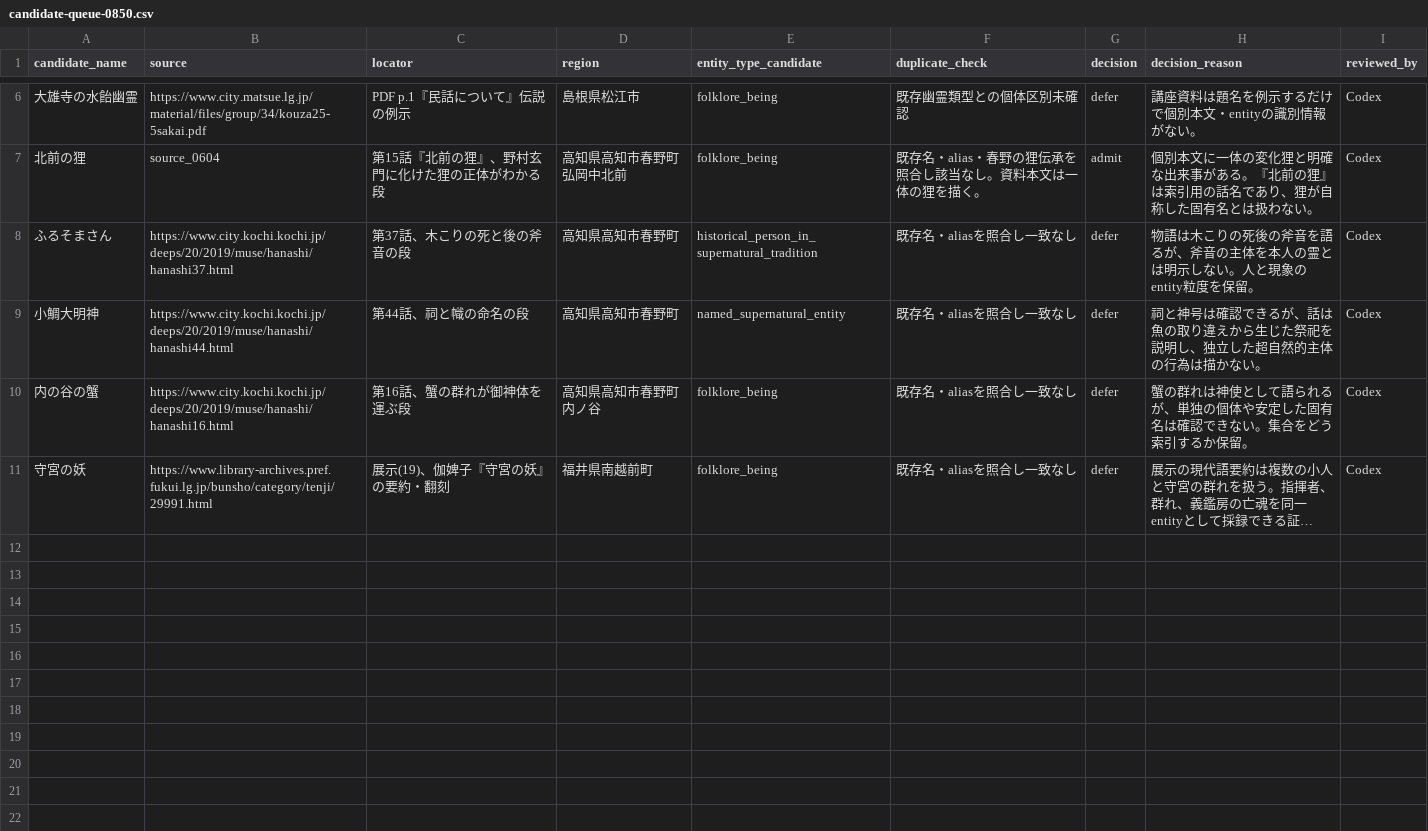
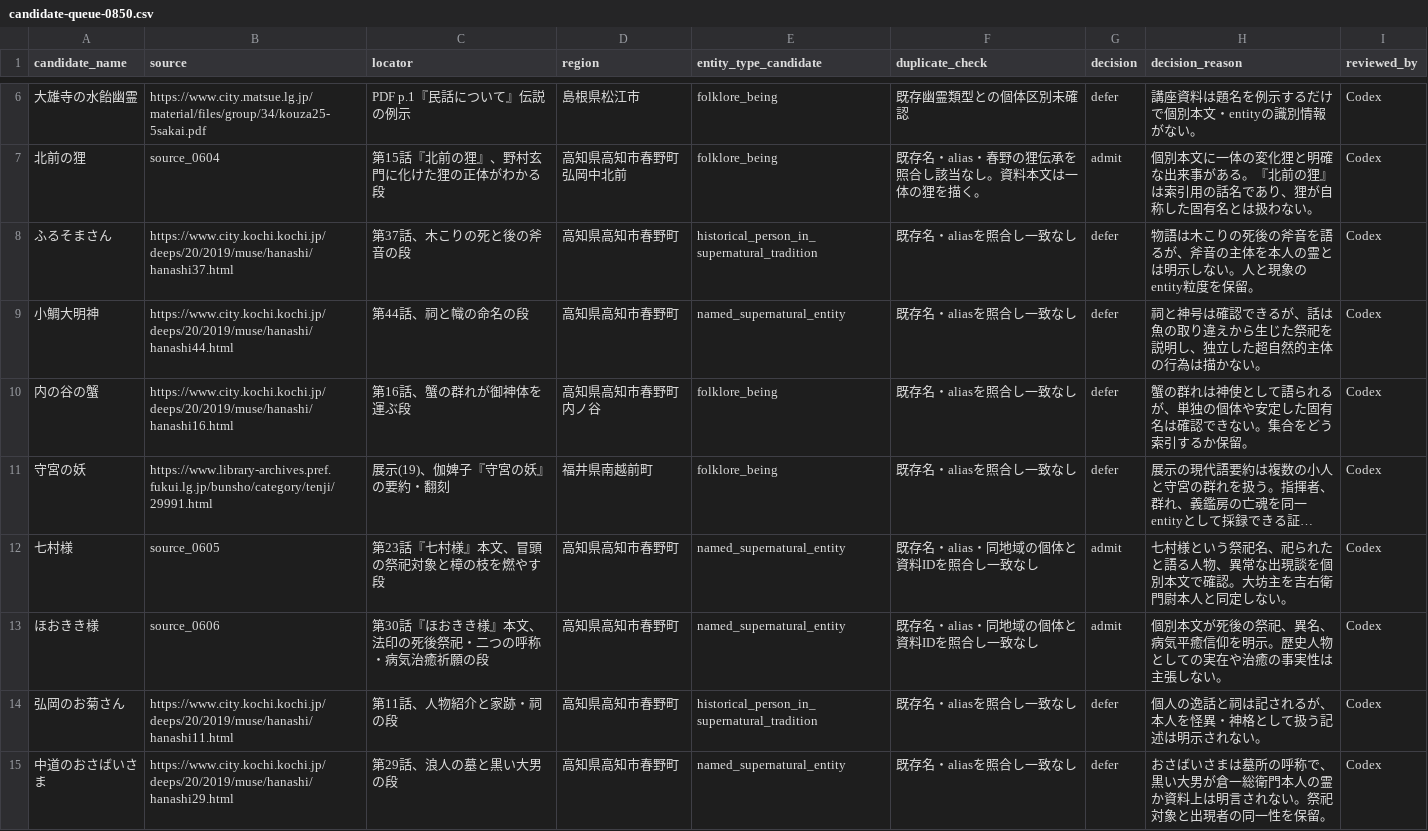
Before and after one commit to Anko-romochi/japan-yokai-index, a CSV file: research/long-run-1000/candidate-queue-0850.csv, drawn as a sheet; only a part is shown, gaps mark what is left out; long unchanged cells end in …; the diff names each change by its address in the sheet, - before the commit and + after, or states it on an @@ line.

Commit message:
Add source-linked Haruno shrine traditions

```diff
--- a/research/long-run-1000/candidate-queue-0850.csv
+++ b/research/long-run-1000/candidate-queue-0850.csv
+row 12: 七村様 | source_0605 | 第23話『七村様』本文、冒頭の祭祀対象と樟の枝を燃やす段 | 高知県高知市春野町 | named_supernatural_entity | 既存名・alias・同地域の個体と資料IDを照合し一致なし | admit | 七村様という祭祀名、祀られたと語る人物、異常な出現談を個別本文で確認。大坊主を吉右衛門尉本人と同定しない。 | Codex
+row 13: ほおきき様 | source_0606 | 第30話『ほおきき様』本文、法印の死後祭祀・二つの呼称・病気治癒祈願の段 | 高知県高知市春野町 | named_supernatural_entity | 既存名・alias・同地域の個体と資料IDを照合し一致なし | admit | 個別本文が死後の祭祀、異名、病気平癒信仰を明示。歴史人物としての実在や治癒の事実性は主張しない。 | Codex
+row 14: 弘岡のお菊さん | https://www.city.kochi.kochi.jp/deeps/20/2019/muse/hanashi/hanashi11.html | 第11話、人物紹介と家跡・祠の段 | 高知県高知市春野町 | historical_person_in_supernatural_tradition | 既存名・aliasを照合し一致なし | defer | 個人の逸話と祠は記されるが、本人を怪異・神格として扱う記述は明示されない。 | Codex
+row 15: 中道のおさばいさま | https://www.city.kochi.kochi.jp/deeps/20/2019/muse/hanashi/hanashi29.html | 第29話、浪人の墓と黒い大男の段 | 高知県高知市春野町 | named_supernatural_entity | 既存名・aliasを照合し一致なし | defer | おさばいさまは墓所の呼称で、黒い大男が倉一総衛門本人の霊か資料上は明言されない。祭祀対象と出現者の同一性を保留。 | Codex
```
Also changed, not shown: 3 other files.
